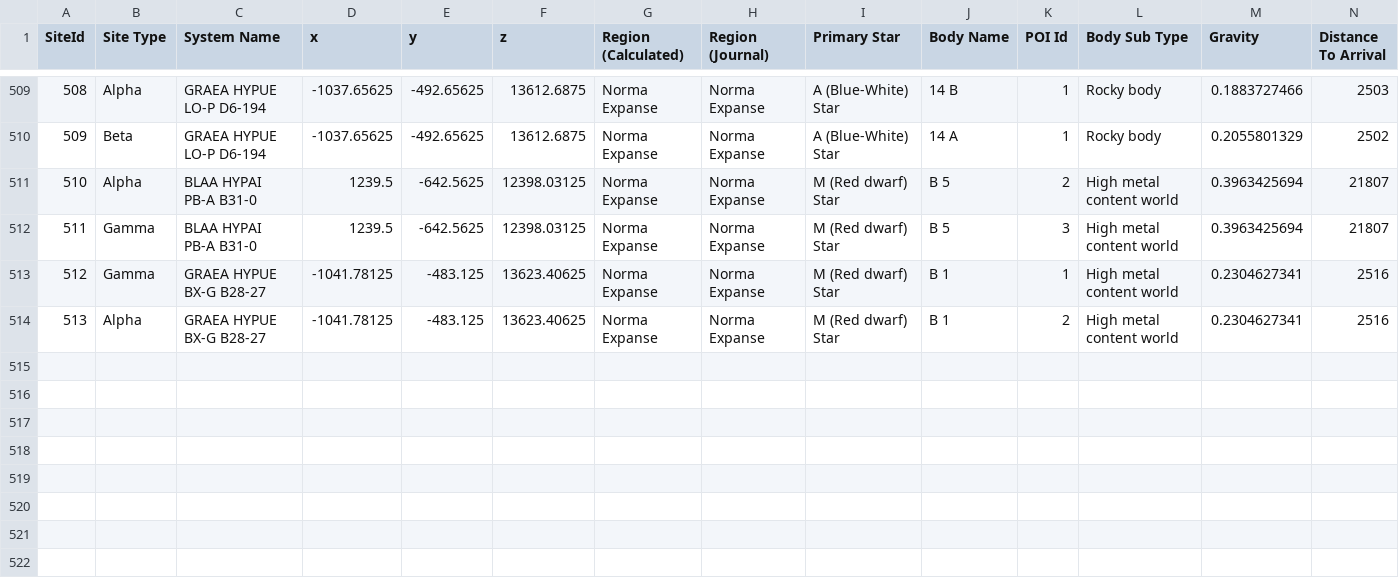
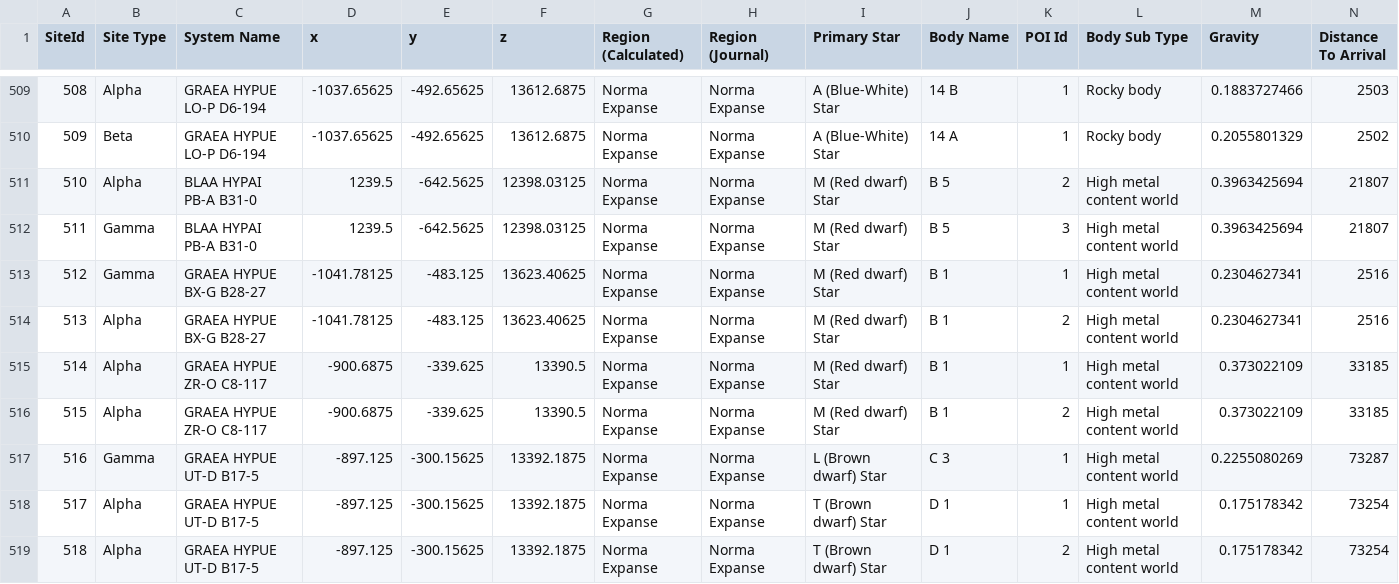
Before and after one commit to fenke/EDCompanion, a CSV file: data/guardian/Canonn - Guardians - Guardian Ruins.csv, drawn as a sheet; only a part is shown, gaps mark what is left out; rows hold the shown columns only; the diff names each change by its address in the sheet, - before the commit and + after, or states it on an @@ line.

Commit message:
updates canonn guardian system

```diff
--- a/data/guardian/Canonn - Guardians - Guardian Ruins.csv
+++ b/data/guardian/Canonn - Guardians - Guardian Ruins.csv
+row 515: 514 | Alpha | GRAEA HYPUE ZR-O C8-117 | -900.6875 | -339.625 | 13390.5 | Norma Expanse | Norma Expanse | M (Red dwarf) Star | B 1 | 1 | High metal content world | 0.373022109 | 33185
+row 516: 515 | Alpha | GRAEA HYPUE ZR-O C8-117 | -900.6875 | -339.625 | 13390.5 | Norma Expanse | Norma Expanse | M (Red dwarf) Star | B 1 | 2 | High metal content world | 0.373022109 | 33185
+row 517: 516 | Gamma | GRAEA HYPUE UT-D B17-5 | -897.125 | -300.15625 | 13392.1875 | Norma Expanse | Norma Expanse | L (Brown dwarf) Star | C 3 | 1 | High metal content world | 0.2255080269 | 73287
+row 518: 517 | Alpha | GRAEA HYPUE UT-D B17-5 | -897.125 | -300.15625 | 13392.1875 | Norma Expanse | Norma Expanse | T (Brown dwarf) Star | D 1 | 1 | High metal content world | 0.175178342 | 73254
+row 519: 518 | Alpha | GRAEA HYPUE UT-D B17-5 | -897.125 | -300.15625 | 13392.1875 | Norma Expanse | Norma Expanse | T (Brown dwarf) Star | D 1 | 2 | High metal content world | 0.175178342 | 73254
```
Also changed, not shown: data/guardian/Canonn - Guardians - Guardian Structures.csv, 6 other files.
